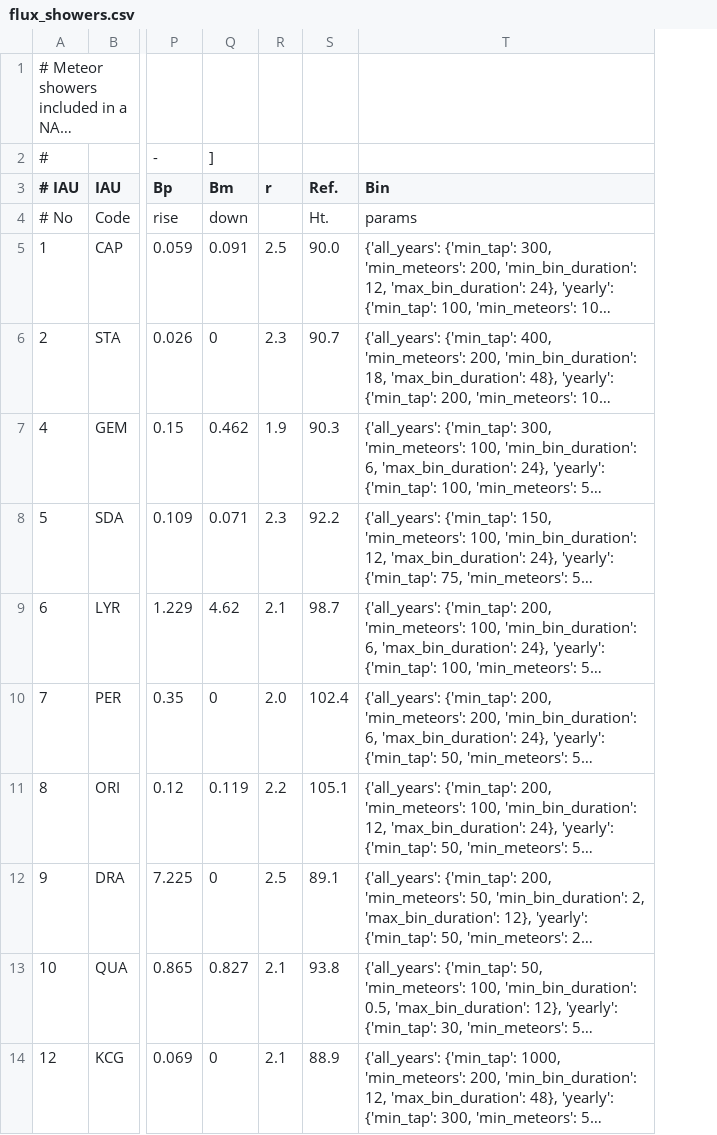
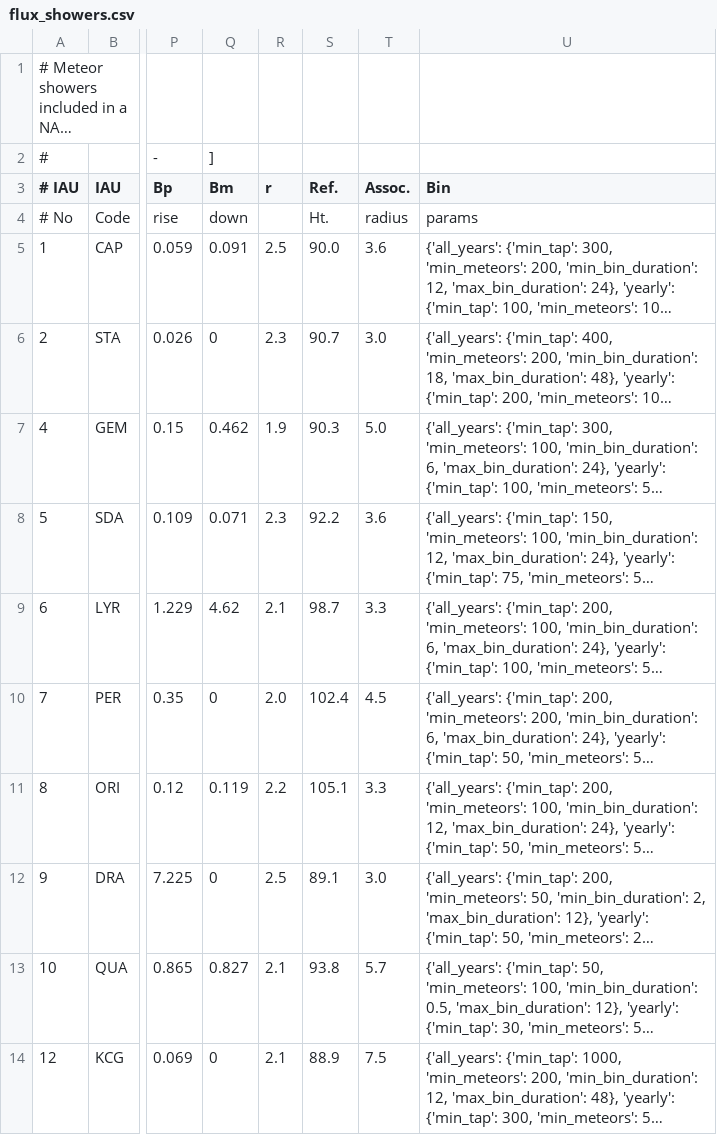
Before and after one commit to CroatianMeteorNetwork/RMS, a CSV file: share/flux_showers.csv, drawn as a sheet; only a part is shown, gaps mark what is left out; long unchanged cells end in …; the diff names each change by its address in the sheet, - before the commit and + after, or states it on an @@ line.

Commit message:
added per-shower association radius

```diff
--- a/share/flux_showers.csv
+++ b/share/flux_showers.csv
+column T (Assoc.), rows 4-14: radius | 3.6 | 3.0 | 5.0 | 3.6 | 3.3 | 4.5 | 3.3 | 3.0 | 5.7 | 7.5
```
Also changed, not shown: 1 other file.
